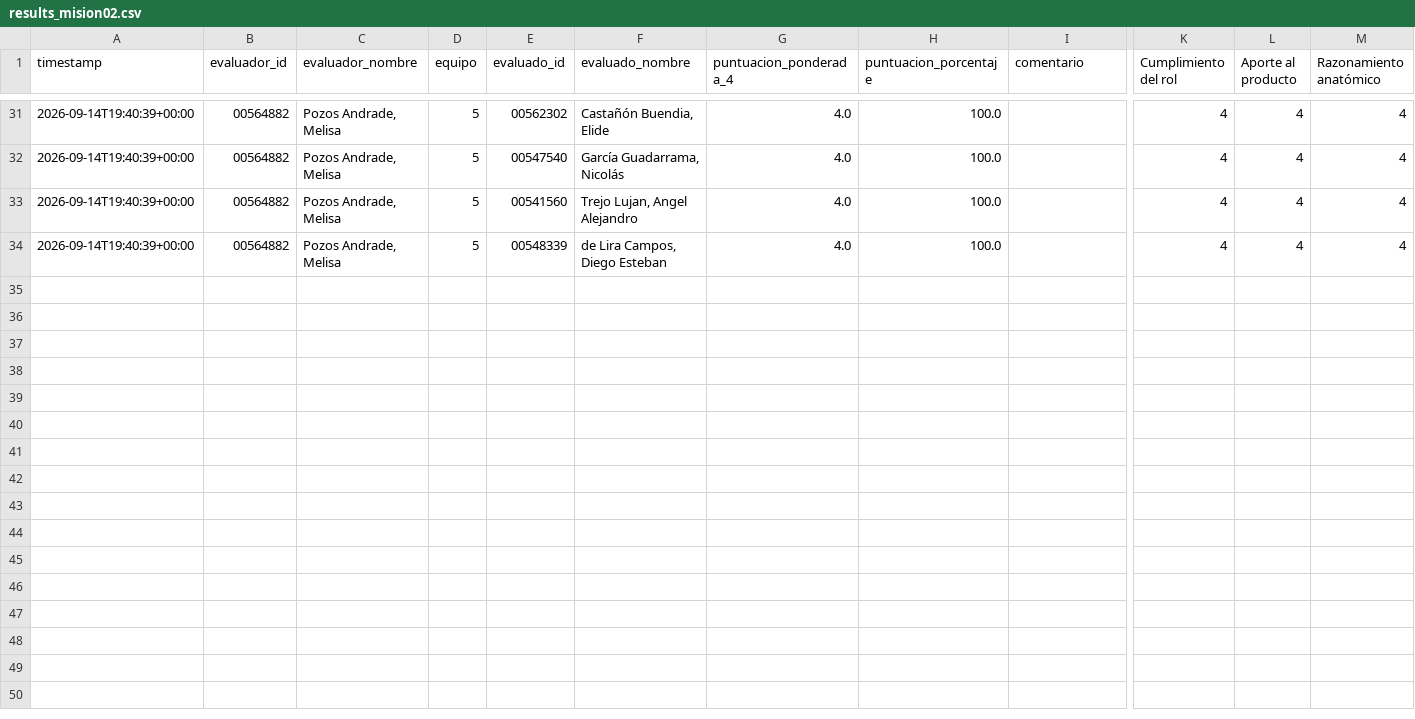
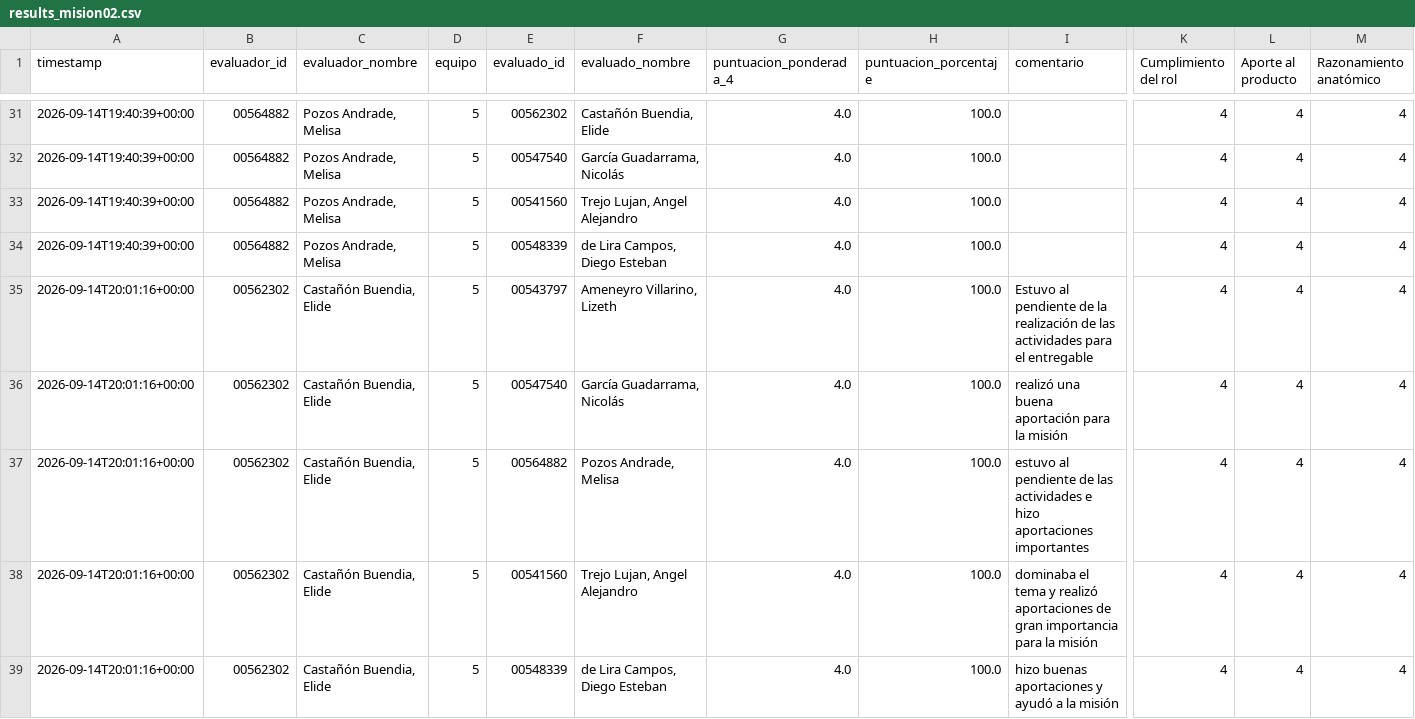
Before and after one commit to Alejandra-LozC/mision02, a CSV file: results_mision02.csv, drawn as a sheet; only a part is shown, gaps mark what is left out; rows hold the shown columns only; the diff names each change by its address in the sheet, - before the commit and + after, or states it on an @@ line.

Commit message:
Coevaluación Misión 02 - 2026-09-14 20:01:16

```diff
--- a/results_mision02.csv
+++ b/results_mision02.csv
+row 35: 2026-09-14T20:01:16+00:00 | 00562302 | Castañón Buendia, Elide | 5 | 00543797 | Ameneyro Villarino, Lizeth | 4.0 | 100.0 | Estuvo al pendiente de la realización de las actividades para el entregable | 4 | 4 | 4
+row 36: 2026-09-14T20:01:16+00:00 | 00562302 | Castañón Buendia, Elide | 5 | 00547540 | García Guadarrama, Nicolás | 4.0 | 100.0 | realizó una buena aportación para la misión | 4 | 4 | 4
+row 37: 2026-09-14T20:01:16+00:00 | 00562302 | Castañón Buendia, Elide | 5 | 00564882 | Pozos Andrade, Melisa | 4.0 | 100.0 | estuvo al pendiente de las actividades e hizo aportaciones importantes | 4 | 4 | 4
+row 38: 2026-09-14T20:01:16+00:00 | 00562302 | Castañón Buendia, Elide | 5 | 00541560 | Trejo Lujan, Angel Alejandro | 4.0 | 100.0 | dominaba el tema y realizó aportaciones de gran importancia para la misión | 4 | 4 | 4
+row 39: 2026-09-14T20:01:16+00:00 | 00562302 | Castañón Buendia, Elide | 5 | 00548339 | de Lira Campos, Diego Esteban | 4.0 | 100.0 | hizo buenas aportaciones y ayudó a la misión | 4 | 4 | 4
```
